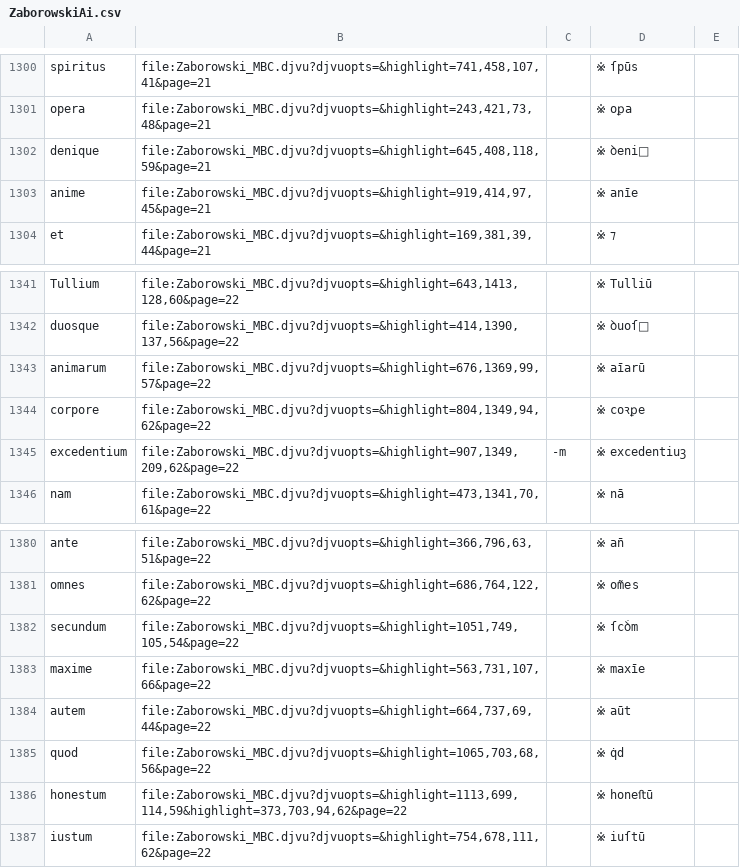
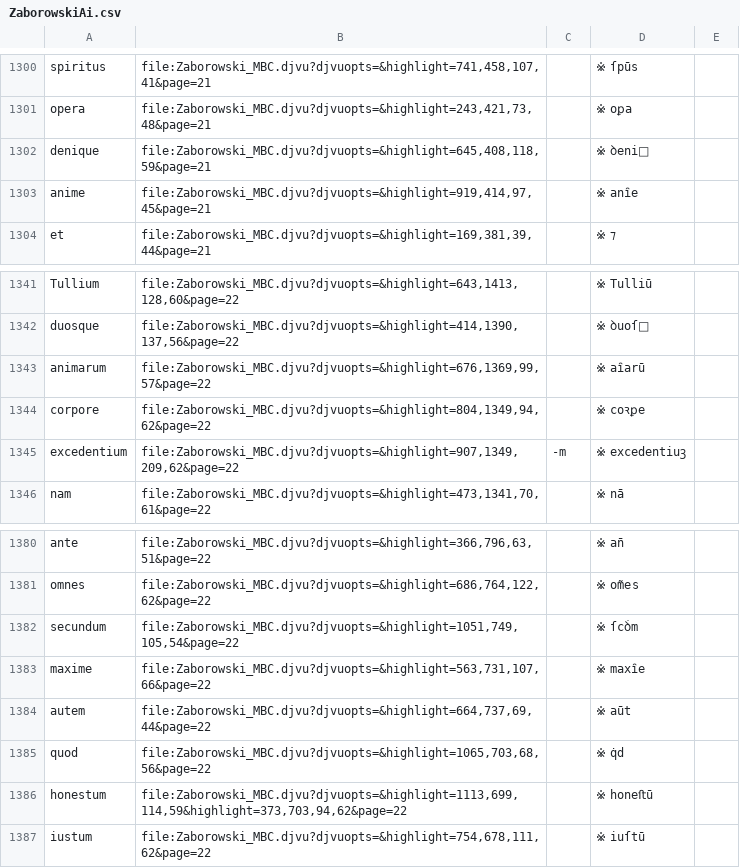
Before and after one commit to jsbien/Zaborowski-index4djview, a CSV file: ZaborowskiAi.csv, drawn as a sheet; only a part is shown, gaps mark what is left out; the diff covers the shown part only.

```diff
--- a/ZaborowskiAi.csv
+++ b/ZaborowskiAi.csv
@@ -1302,3 +1302,3 @@ opera;file:Zaborowski_MBC.djvu?djvuopts=&highlight=243,421,73,48&page=21;;※ o
 denique;file:Zaborowski_MBC.djvu?djvuopts=&highlight=645,408,118,59&page=21;;※ ꝺeni
-anime;file:Zaborowski_MBC.djvu?djvuopts=&highlight=919,414,97,45&page=21;;※ anīe
+anime;file:Zaborowski_MBC.djvu?djvuopts=&highlight=919,414,97,45&page=21;;※ anȋe
 et;file:Zaborowski_MBC.djvu?djvuopts=&highlight=169,381,39,44&page=21;;※ ⁊
@@ -1342,3 +1342,3 @@ Tullium;file:Zaborowski_MBC.djvu?djvuopts=&highlight=643,1413,128,60&page=22;;
 duosque;file:Zaborowski_MBC.djvu?djvuopts=&highlight=414,1390,137,56&page=22;;※ ꝺuoſ
-animarum;file:Zaborowski_MBC.djvu?djvuopts=&highlight=676,1369,99,57&page=22;;※ aīarū
+animarum;file:Zaborowski_MBC.djvu?djvuopts=&highlight=676,1369,99,57&page=22;;※ aȋarū
 corpore;file:Zaborowski_MBC.djvu?djvuopts=&highlight=804,1349,94,62&page=22;;※ coꝛꝑe
@@ -1382,3 +1382,3 @@ omnes;file:Zaborowski_MBC.djvu?djvuopts=&highlight=686,764,122,62&page=22;;※ o
 secundum;file:Zaborowski_MBC.djvu?djvuopts=&highlight=1051,749,105,54&page=22;;※ ſcꝺ̇m
-maxime;file:Zaborowski_MBC.djvu?djvuopts=&highlight=563,731,107,66&page=22;;※ maxīe
+maxime;file:Zaborowski_MBC.djvu?djvuopts=&highlight=563,731,107,66&page=22;;※ maxȋe
 autem;file:Zaborowski_MBC.djvu?djvuopts=&highlight=664,737,69,44&page=22;;※ aūt
```
Also changed, not shown: 23 edited cells elsewhere in this file, ZaborowskiBi.csv, 1 other file.
